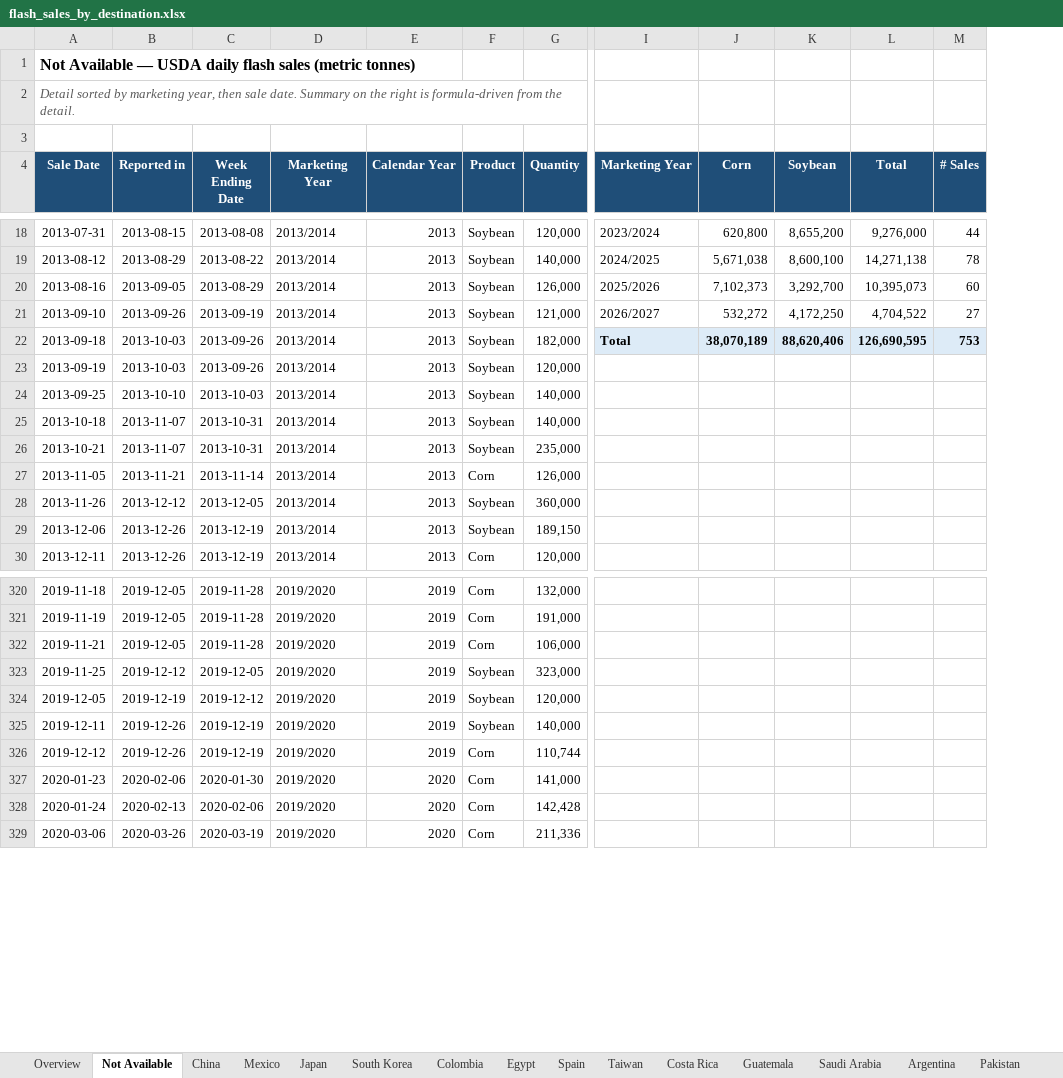
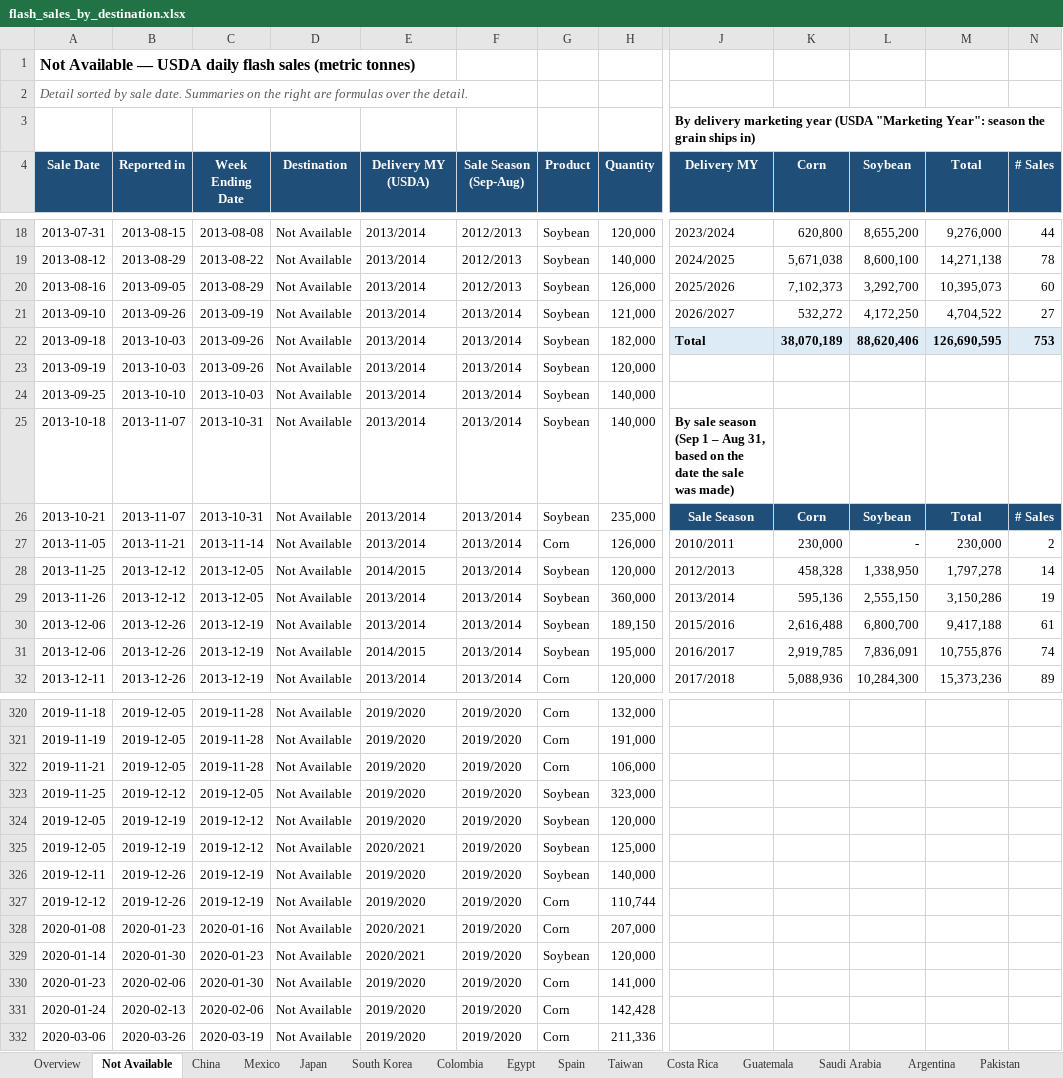
Before and after one commit to gg1980-coder/claude, an Excel workbook: flash_sales_by_destination.xlsx, sheet Not Available, drawn as a sheet; only a part is shown, gaps mark what is left out; values as stored, in another font and other column widths than the file's, no borders; charts and pictures not drawn; removed rows and columns are numbered as before the commit, all else as after; rows hold the shown columns only; the diff covers the shown part only; the diff names each change by its address in the sheet, - before the commit and + after, or states it on an @@ line.

```diff
--- a/flash_sales_by_destination.xlsx (sheet Not Available)
+++ b/flash_sales_by_destination.xlsx (sheet Not Available)
+column D (Destination), rows 18-27: all Not Available; rows 29-30: Not Available | Not Available; row 32: Not Available; rows 320-324: all Not Available; rows 326-327: Not Available | Not Available; rows 330-332: all Not Available
-column E (Calendar Year), rows 18-30: all 2013; rows 320-329: 2019 | 2019 | 2019 | 2019 | 2019 | 2019 | 2019 | 2020 | 2020 | 2020
+column F (Sale Season (Sep-Aug)), rows 18-27: 2012/2013 | 2012/2013 | 2012/2013 | 2013/2014 | 2013/2014 | 2013/2014 | 2013/2014 | 2013/2014 | 2013/2014 | 2013/2014; rows 29-30: 2013/2014 | 2013/2014; row 32: 2013/2014; rows 320-324: all 2019/2020; rows 326-327: 2019/2020 | 2019/2020; rows 330-332: all 2019/2020
-A2 (Sale Date): …sorted by marketing year, then sale date. Summary on the right is formula-driven from the detail.
+A2 (Sale Date): …sorted by sale date. Summaries on the right are formulas over the detail.
-J3 (Delivery MY): (empty)
+J3 (Delivery MY): By delivery marketing year (USDA "Marketing Year": season the grain ships in)
-E4: Marketing Year
+E4: Delivery MY (USDA)
-J4: Marketing Year
+J4: Delivery MY
-J25 (Delivery MY): (empty)
+J25 (Delivery MY): By sale season (Sep 1 – Aug 31, based on the date the sale was made)
-J26 (Delivery MY): (empty)
+J26 (Delivery MY): Sale Season
-J26:N26 fill: none
+J26:N26 fill: #1F4E78
-K26 (Corn): (empty)
+K26 (Corn): Corn
-L26 (Soybean): (empty)
+L26 (Soybean): Soybean
-M26 (Total): (empty)
+M26 (Total): Total
-N26 (# Sales): (empty)
+N26 (# Sales): # Sales
-J27 (Delivery MY): (empty)
+J27 (Delivery MY): 2010/2011
-K27 (Corn): (empty)
+K27 (Corn): 230,000
-L27 (Soybean): (empty)
+L27 (Soybean): -
-M27 (Total): (empty)
+M27 (Total): 230,000
-N27 (# Sales): (empty)
+N27 (# Sales): 2
+row 28: 2013-11-25 | 2013-12-12 | 2013-12-05 | Not Available | 2014/2015 | 2013/2014 | Soybean | 120,000 | 2012/2013 | 458,328 | 1,338,950 | 1,797,278 | 14
-J29 (Delivery MY): (empty)
+J29 (Delivery MY): 2013/2014
-K29 (Corn): (empty)
+K29 (Corn): 595,136
-L29 (Soybean): (empty)
+L29 (Soybean): 2,555,150
-M29 (Total): (empty)
+M29 (Total): 3,150,286
-N29 (# Sales): (empty)
+N29 (# Sales): 19
-J30 (Delivery MY): (empty)
+J30 (Delivery MY): 2015/2016
-K30 (Corn): (empty)
+K30 (Corn): 2,616,488
-L30 (Soybean): (empty)
+L30 (Soybean): 6,800,700
-M30 (Total): (empty)
+M30 (Total): 9,417,188
-N30 (# Sales): (empty)
+N30 (# Sales): 61
+row 31: 2013-12-06 | 2013-12-26 | 2013-12-19 | Not Available | 2014/2015 | 2013/2014 | Soybean | 195,000 | 2016/2017 | 2,919,785 | 7,836,091 | 10,755,876 | 74
-J32 (Delivery MY): (empty)
+J32 (Delivery MY): 2017/2018
-K32 (Corn): (empty)
+K32 (Corn): 5,088,936
-L32 (Soybean): (empty)
+L32 (Soybean): 10,284,300
-M32 (Total): (empty)
+M32 (Total): 15,373,236
-N32 (# Sales): (empty)
+N32 (# Sales): 89
@@ row 349 moved to row 325: 2019-12-05 @@
@@ row 350 moved to row 328: 2020-01-08 @@
@@ row 351 moved to row 329: 2020-01-14 @@
```
Also changed, not shown: 4 added rows, 6 removed rows, 105 moved rows, 75 edited cells and cell formats elsewhere in this sheet, sheet Overview, sheet Mexico, sheet China, sheet Japan, sheet Other, sheet Egypt, 9 more sheets, other sheet tabs, formulas that keep their value, charts or pictures.
